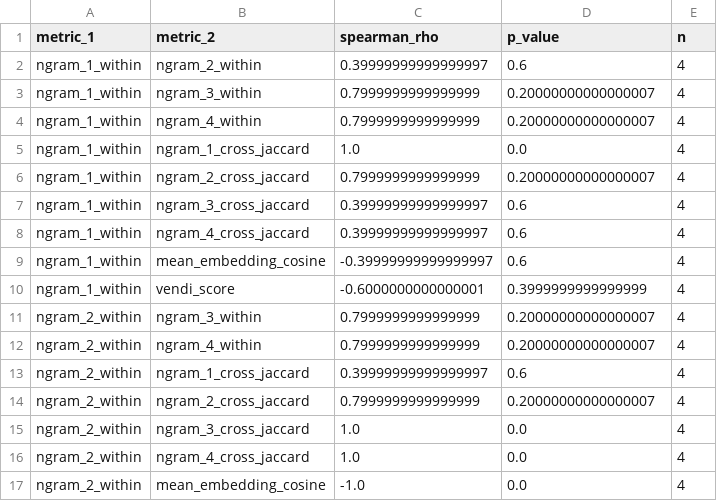
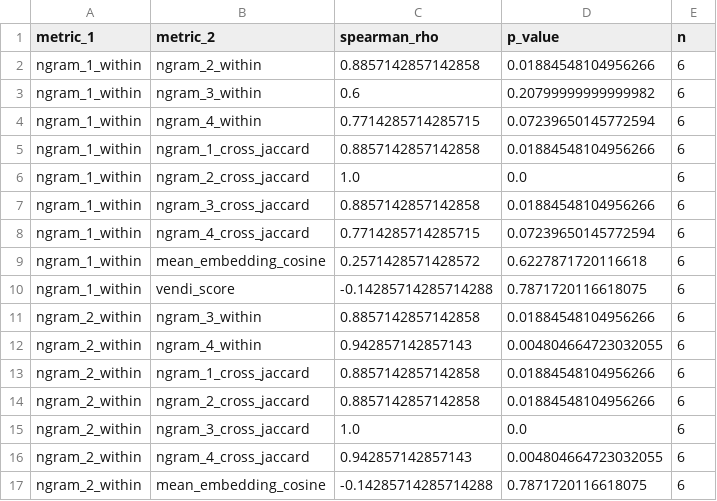
Before and after one commit to brando90/beyond-scale-div-coeff, a CSV file: experiments/02_baseline_diversity_metrics/expt_results/rank_correlation.csv, drawn as a sheet; only a part is shown; the diff covers the shown part only.

```diff
--- a/experiments/02_baseline_diversity_metrics/expt_results/rank_correlation.csv
+++ b/experiments/02_baseline_diversity_metrics/expt_results/rank_correlation.csv
@@ -1,17 +1,17 @@
 metric_1,metric_2,spearman_rho,p_value,n
-ngram_1_within,ngram_2_within,0.39999999999999997,0.6,4
-ngram_1_within,ngram_3_within,0.7999999999999999,0.20000000000000007,4
-ngram_1_within,ngram_4_within,0.7999999999999999,0.20000000000000007,4
-ngram_1_within,ngram_1_cross_jaccard,1.0,0.0,4
-ngram_1_within,ngram_2_cross_jaccard,0.7999999999999999,0.20000000000000007,4
-ngram_1_within,ngram_3_cross_jaccard,0.39999999999999997,0.6,4
-ngram_1_within,ngram_4_cross_jaccard,0.39999999999999997,0.6,4
-ngram_1_within,mean_embedding_cosine,-0.39999999999999997,0.6,4
-ngram_1_within,vendi_score,-0.6000000000000001,0.3999999999999999,4
-ngram_2_within,ngram_3_within,0.7999999999999999,0.20000000000000007,4
-ngram_2_within,ngram_4_within,0.7999999999999999,0.20000000000000007,4
-ngram_2_within,ngram_1_cross_jaccard,0.39999999999999997,0.6,4
-ngram_2_within,ngram_2_cross_jaccard,0.7999999999999999,0.20000000000000007,4
-ngram_2_within,ngram_3_cross_jaccard,1.0,0.0,4
-ngram_2_within,ngram_4_cross_jaccard,1.0,0.0,4
-ngram_2_within,mean_embedding_cosine,-1.0,0.0,4
+ngram_1_within,ngram_2_within,0.8857142857142858,0.01884548104956266,6
+ngram_1_within,ngram_3_within,0.6,0.20799999999999982,6
+ngram_1_within,ngram_4_within,0.7714285714285715,0.07239650145772594,6
+ngram_1_within,ngram_1_cross_jaccard,0.8857142857142858,0.01884548104956266,6
+ngram_1_within,ngram_2_cross_jaccard,1.0,0.0,6
+ngram_1_within,ngram_3_cross_jaccard,0.8857142857142858,0.01884548104956266,6
+ngram_1_within,ngram_4_cross_jaccard,0.7714285714285715,0.07239650145772594,6
+ngram_1_within,mean_embedding_cosine,0.2571428571428572,0.6227871720116618,6
+ngram_1_within,vendi_score,-0.14285714285714288,0.7871720116618075,6
+ngram_2_within,ngram_3_within,0.8857142857142858,0.01884548104956266,6
+ngram_2_within,ngram_4_within,0.942857142857143,0.004804664723032055,6
+ngram_2_within,ngram_1_cross_jaccard,0.8857142857142858,0.01884548104956266,6
+ngram_2_within,ngram_2_cross_jaccard,0.8857142857142858,0.01884548104956266,6
+ngram_2_within,ngram_3_cross_jaccard,1.0,0.0,6
+ngram_2_within,ngram_4_cross_jaccard,0.942857142857143,0.004804664723032055,6
+ngram_2_within,mean_embedding_cosine,-0.14285714285714288,0.7871720116618075,6
```
Also changed, not shown: 2 added rows, 2 removed rows and 80 edited cells elsewhere in this file, experiments/02_baseline_diversity_metrics/expt_results/baseline_comparison.csv, experiments/03_downstream_benchmarks/expt_results/downstream_benchmarks.csv, 56 other files.
